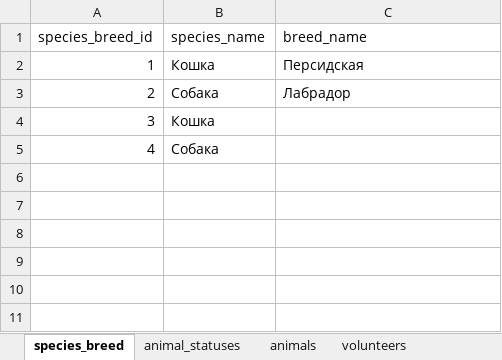
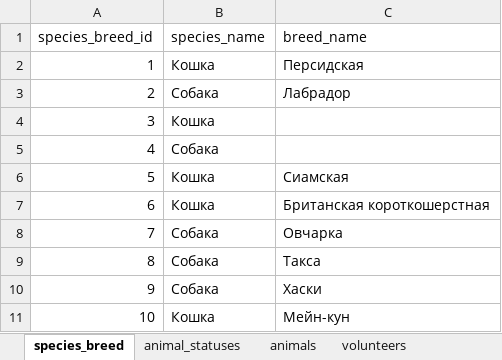
Before and after one commit to Wool5443/Study-data, an Excel workbook: Python/dz2/work/data/db.xlsx, sheet species_breed, drawn as a sheet; values as stored, in another font and other column widths than the file's, no borders; the diff names each change by its address in the sheet, - before the commit and + after, or states it on an @@ line.

```diff
--- a/Python/dz2/work/data/db.xlsx (sheet species_breed)
+++ b/Python/dz2/work/data/db.xlsx (sheet species_breed)
+row 6: 5 | Кошка | Сиамская
+row 7: 6 | Кошка | Британская короткошерстная
+row 8: 7 | Собака | Овчарка
+row 9: 8 | Собака | Такса
+row 10: 9 | Собака | Хаски
+row 11: 10 | Кошка | Мейн-кун
```
Also changed, not shown: sheet animal_volunteer_tasks, sheet animals, sheet animal_status_history, sheet medical_records, sheet volunteer_role_assignments, sheet volunteers, 3 more sheets, Python/dz2/work/output/animals_age_range.xlsx, Python/dz2/work/output/animals_status_species.xlsx, 20 other files.
